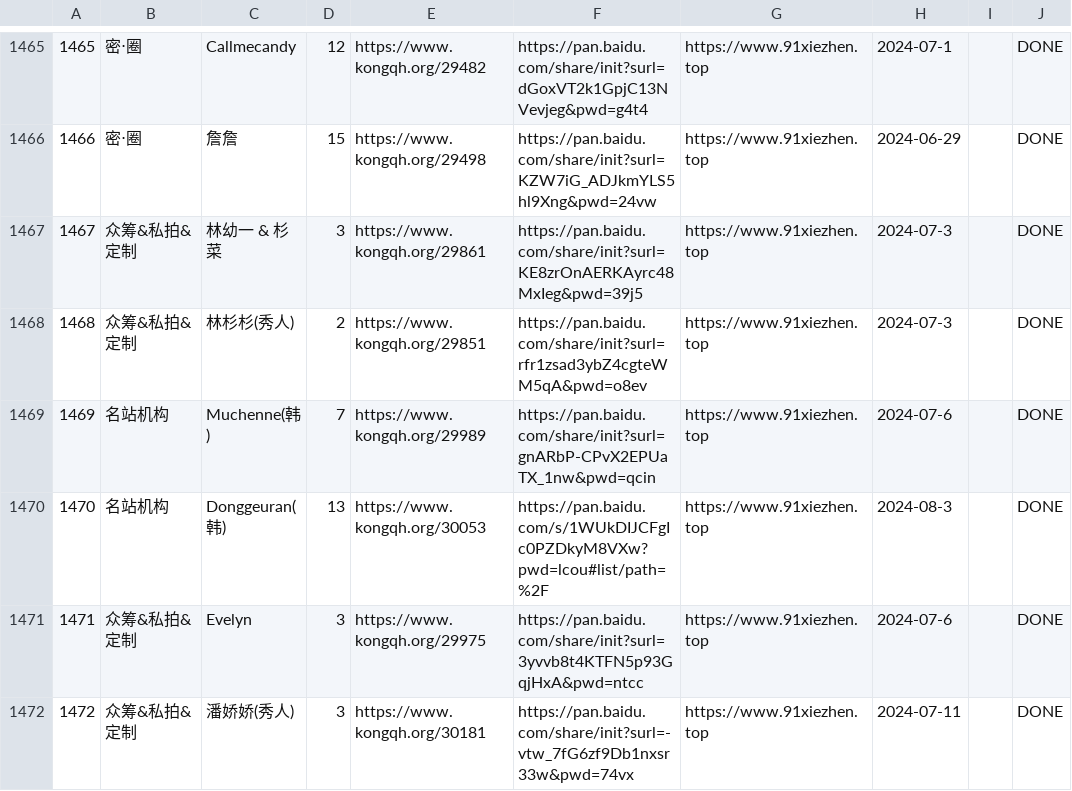
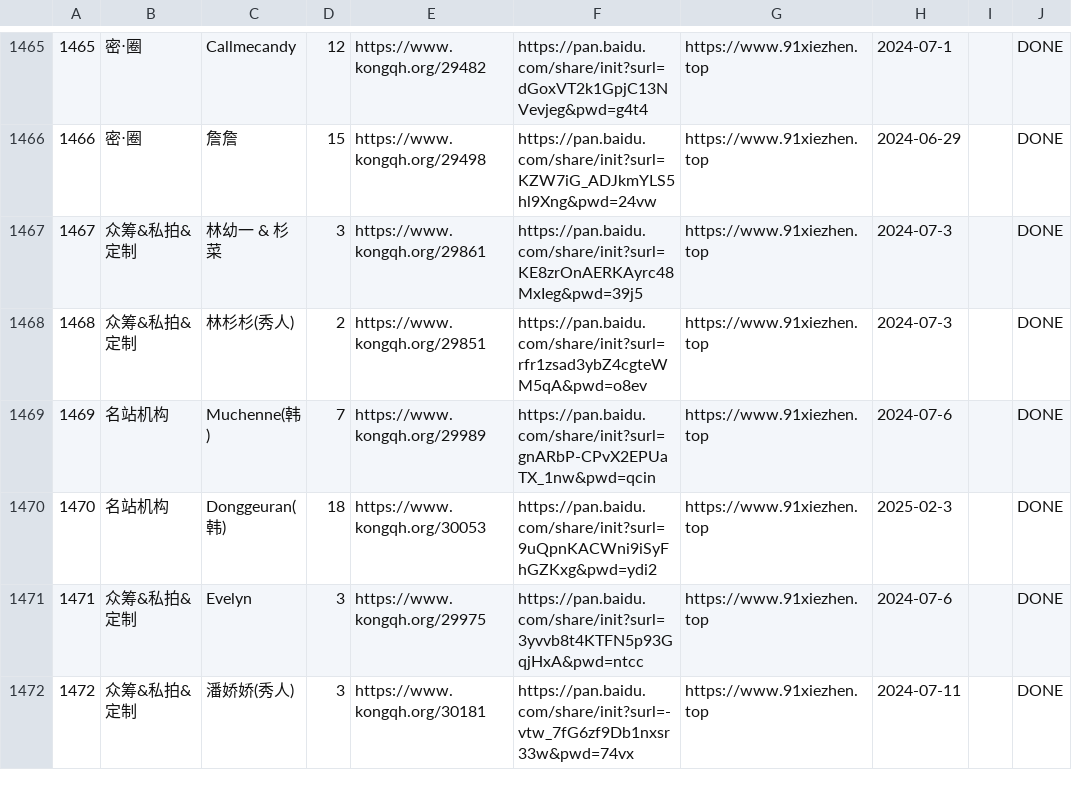
Before and after one commit to yxgi5/kkhai_links_git, a CSV file: list.csv, drawn as a sheet; only a part is shown, gaps mark what is left out; the diff covers the shown part only; the diff names each change by its address in the sheet, - before the commit and + after, or states it on an @@ line.

```diff
--- a/list.csv
+++ b/list.csv
-D1470: 13
+D1470: 18
-F1470: https://pan.baidu.com/s/1WUkDIJCFgIc0PZDkyM8VXw?pwd=lcou#list/path=%2F
+F1470: https://pan.baidu.com/share/init?surl=9uQpnKACWni9iSyFhGZKxg&pwd=ydi2
-H1470: 2024-08-3
+H1470: 2025-02-3
```
Also changed, not shown: 2 added rows and 38 edited cells elsewhere in this file.
